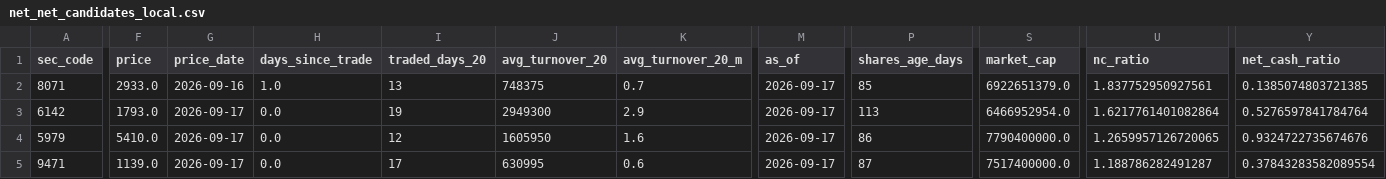
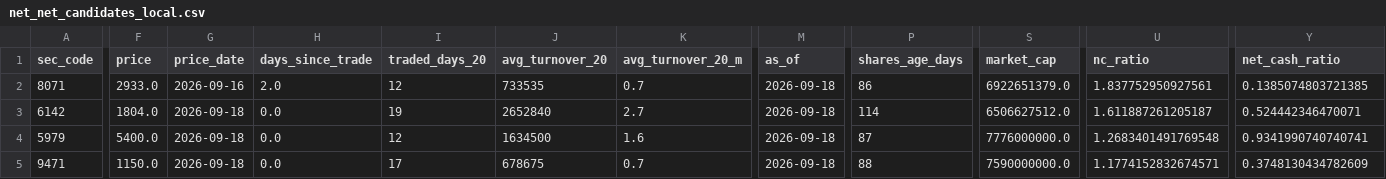
Before and after one commit to koureisyayou/kensaku_net001, a CSV file: net_net_candidates_local.csv, drawn as a sheet; only a part is shown, gaps mark what is left out; the diff names each change by its address in the sheet, - before the commit and + after, or states it on an @@ line.

```diff
--- a/net_net_candidates_local.csv
+++ b/net_net_candidates_local.csv
-H2 (days_since_trade): 1.0
+H2 (days_since_trade): 2.0
-I2 (traded_days_20): 13
+I2 (traded_days_20): 12
-J2 (avg_turnover_20): 748375
+J2 (avg_turnover_20): 733535
-M2:M5 (as_of): 2026-09-17
+M2:M5 (as_of): 2026-09-18
-P2 (shares_age_days): 85
+P2 (shares_age_days): 86
-F3 (price): 1793.0
+F3 (price): 1804.0
-G3:G5 (price_date): 2026-09-17
+G3:G5 (price_date): 2026-09-18
-J3 (avg_turnover_20): 2949300
+J3 (avg_turnover_20): 2652840
-K3 (avg_turnover_20_m): 2.9
+K3 (avg_turnover_20_m): 2.7
-P3 (shares_age_days): 113
+P3 (shares_age_days): 114
-S3 (market_cap): 6466952954.0
+S3 (market_cap): 6506627512.0
-U3 (nc_ratio): 1.6217761401082864
+U3 (nc_ratio): 1.611887261205187
-Y3 (net_cash_ratio): 0.5276597841784764
+Y3 (net_cash_ratio): 0.524442346470071
-F4 (price): 5410.0
+F4 (price): 5400.0
-J4 (avg_turnover_20): 1605950
+J4 (avg_turnover_20): 1634500
-P4 (shares_age_days): 86
+P4 (shares_age_days): 87
-S4 (market_cap): 7790400000.0
+S4 (market_cap): 7776000000.0
-U4 (nc_ratio): 1.2659957126720065
+U4 (nc_ratio): 1.2683401491769548
-Y4 (net_cash_ratio): 0.9324722735674676
+Y4 (net_cash_ratio): 0.9341990740740741
-F5 (price): 1139.0
+F5 (price): 1150.0
-J5 (avg_turnover_20): 630995
+J5 (avg_turnover_20): 678675
-K5 (avg_turnover_20_m): 0.6
+K5 (avg_turnover_20_m): 0.7
-P5 (shares_age_days): 87
+P5 (shares_age_days): 88
-S5 (market_cap): 7517400000.0
+S5 (market_cap): 7590000000.0
-U5 (nc_ratio): 1.188786282491287
+U5 (nc_ratio): 1.1774152832674571
-Y5 (net_cash_ratio): 0.37843283582089554
+Y5 (net_cash_ratio): 0.3748130434782609
```
Also changed, not shown: local_prices.csv, net_net_candidates.csv, 11 other files.
